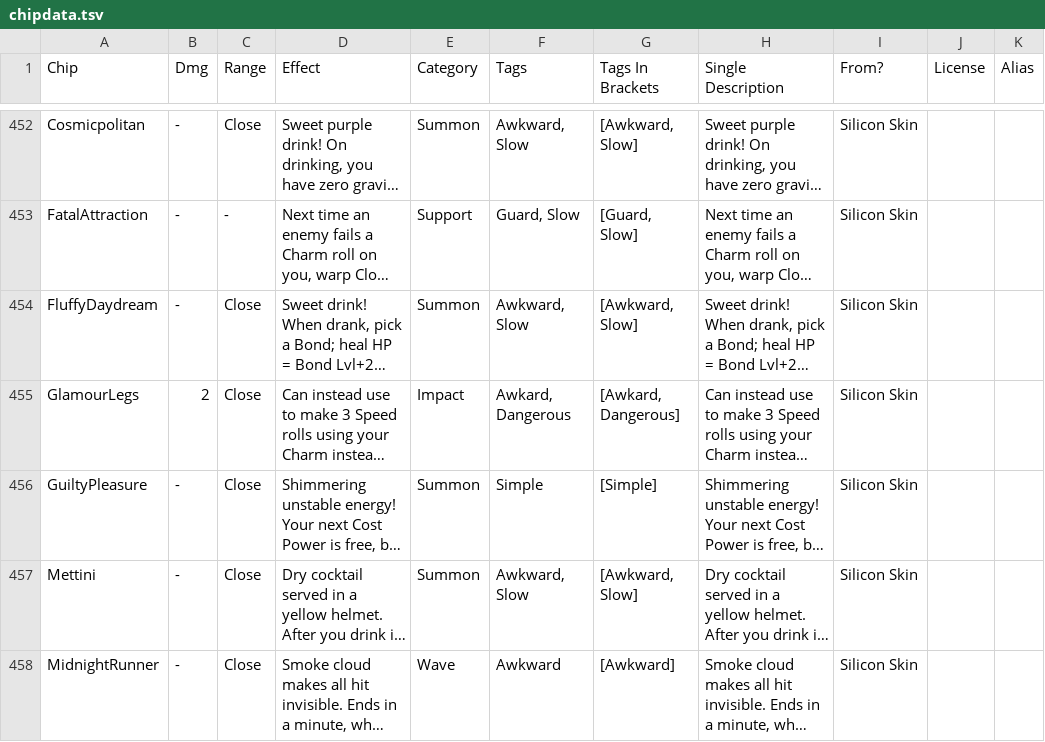
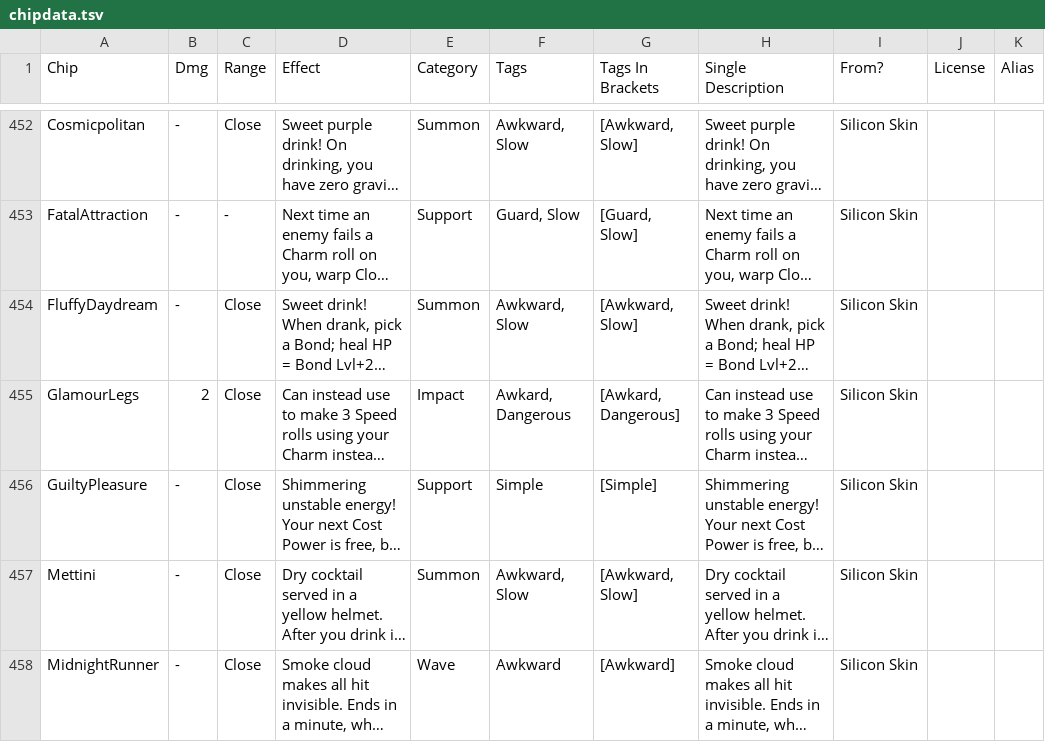
Before and after one commit to gskbladez/PROGBOT_CODE_DUMP, a TSV file: chipdata.tsv, drawn as a sheet; only a part is shown, gaps mark what is left out; long unchanged cells end in …; the diff names each change by its address in the sheet, - before the commit and + after, or states it on an @@ line.

Commit message:
hotfix to guiltypleasure

```diff
--- a/chipdata.tsv
+++ b/chipdata.tsv
-E456 (Category): Summon
+E456 (Category): Support
```
